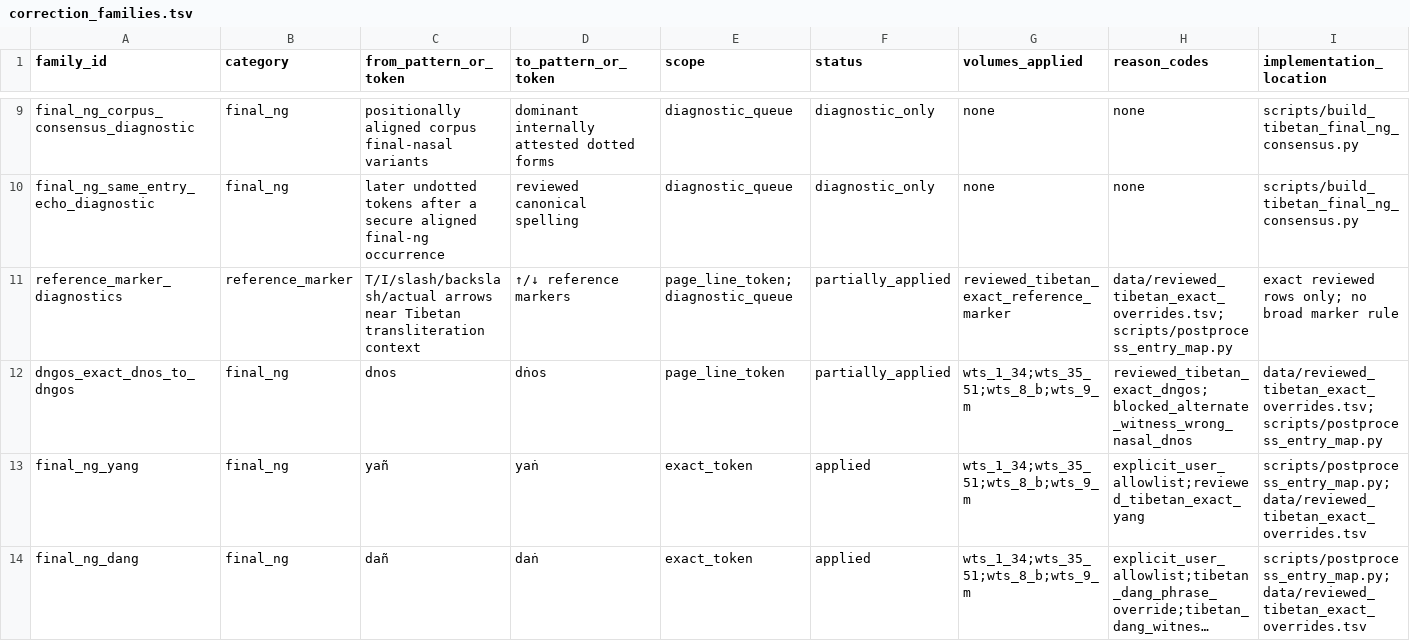
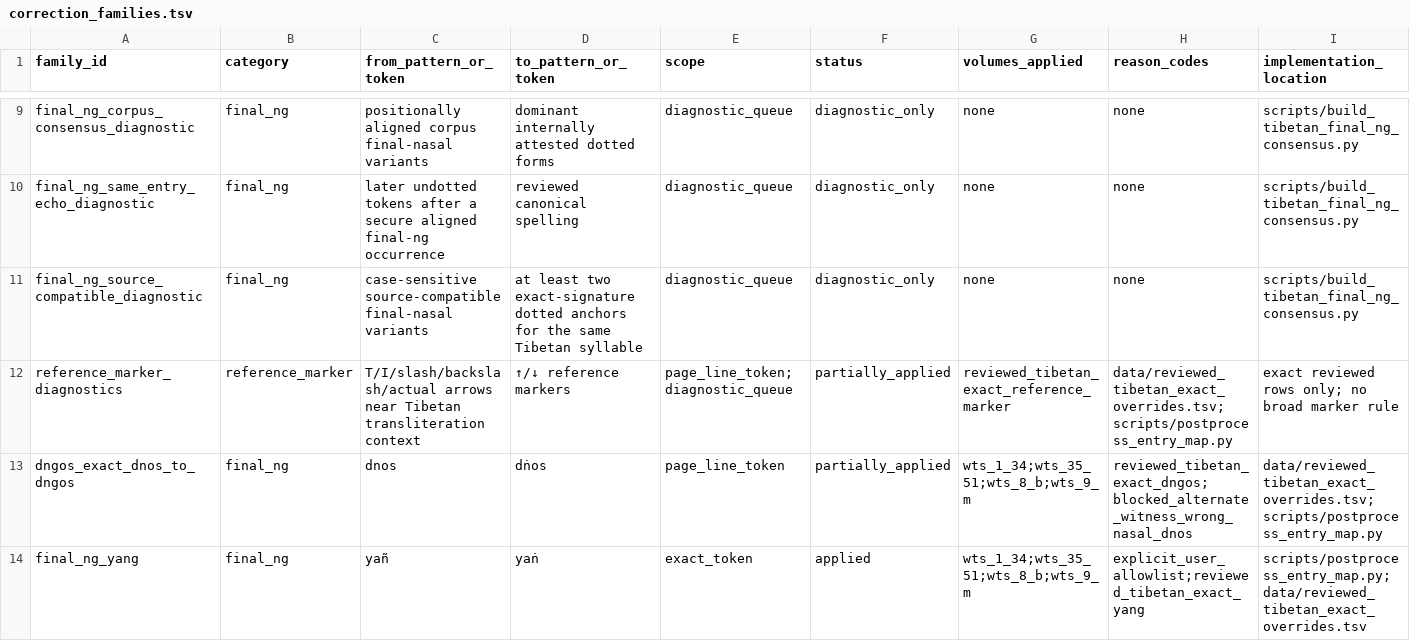
Before and after one commit to nh36/WtSOCR, a TSV file: data/correction_families.tsv, drawn as a sheet; only a part is shown, gaps mark what is left out; the shorter side is filled out with more unchanged rows; long unchanged cells end in …; rows hold the shown columns only; the diff names each change by its address in the sheet, - before the commit and + after, or states it on an @@ line.

```diff
--- a/data/correction_families.tsv
+++ b/data/correction_families.tsv
+row 11: final_ng_source_compatible_diagnostic | final_ng | case-sensitive source-compatible final-nasal variants | at least two exact-signature dotted anchors for the same Tibetan syllable | diagnostic_queue | diagnostic_only | none | none | scripts/build_tibetan_final_ng_consensus.py
```
Also changed, not shown: release/current/checksums.tsv, 17 other files.
